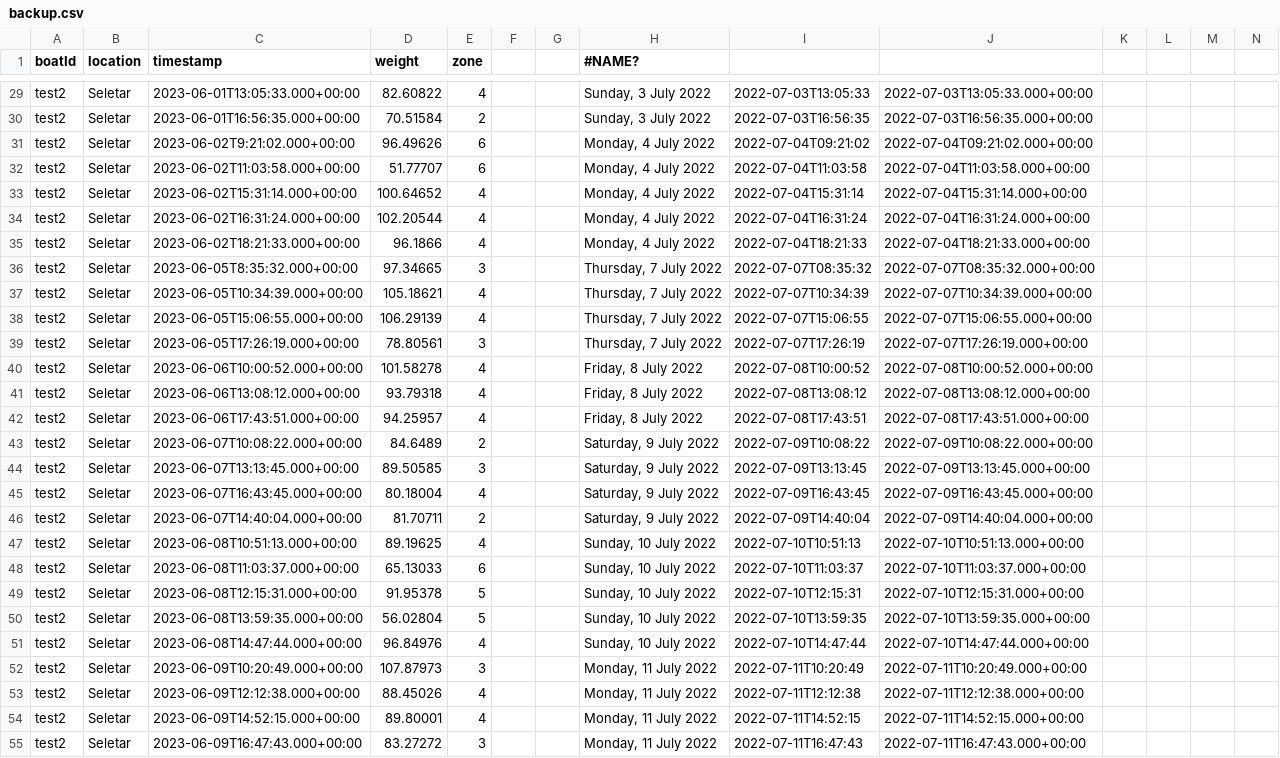
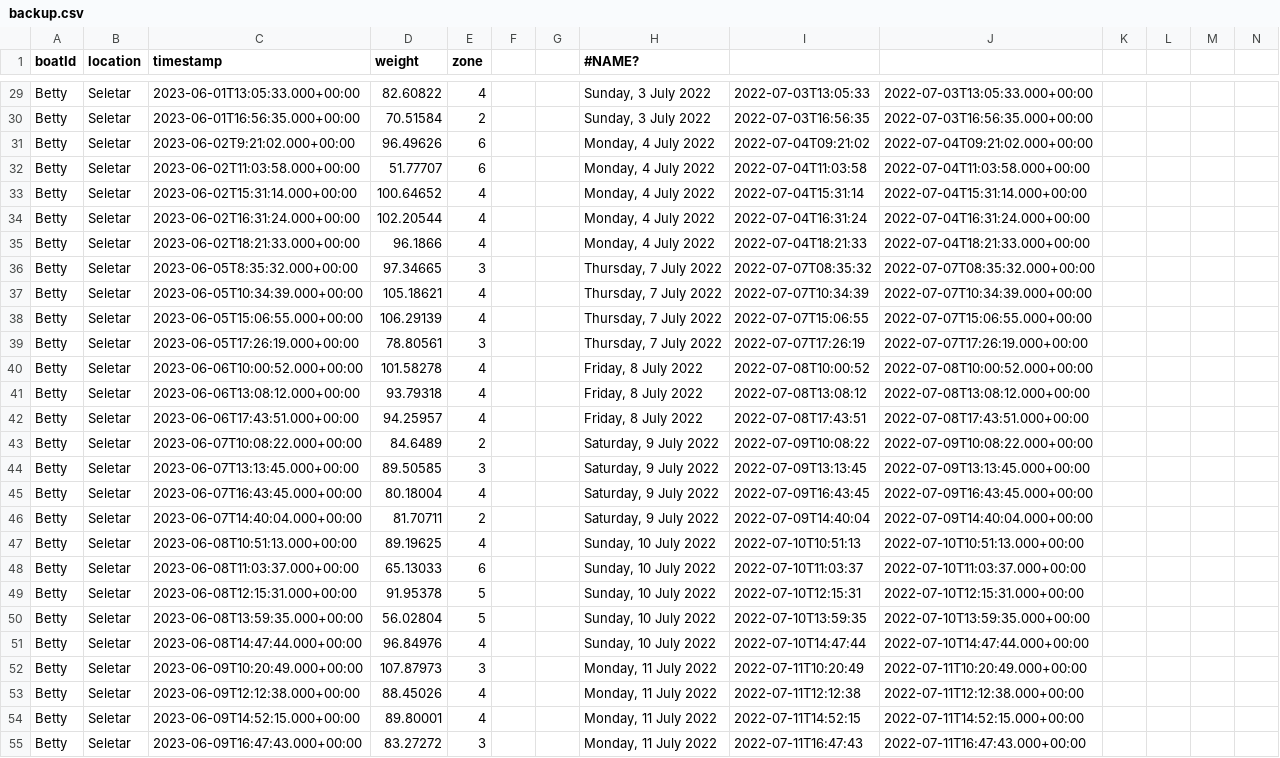
Before and after one commit to st-eng-sutd-capstone-2022/capstone_backend, a CSV file: backup.csv, drawn as a sheet; only a part is shown, gaps mark what is left out; the diff covers the shown part only; the diff names each change by its address in the sheet, - before the commit and + after, or states it on an @@ line.

Commit message:
add new boats for fake data gen

```diff
--- a/backup.csv
+++ b/backup.csv
-A29:A55 (boatId): test2
+A29:A55 (boatId): Betty
```
Also changed, not shown: 90 edited cells elsewhere in this file, to import.csv, 1 other file.
